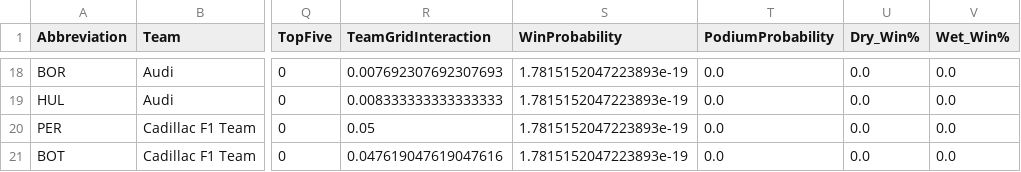
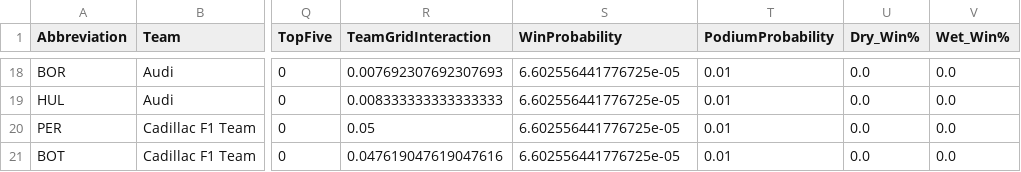
Before and after one commit to Raina-Mangat/Pitwall2026, a CSV file: predictions/14_Spanish_Grand_Prix_2026.csv, drawn as a sheet; only a part is shown, gaps mark what is left out; the diff covers the shown part only; the diff names each change by its address in the sheet, - before the commit and + after, or states it on an @@ line.

```diff
--- a/predictions/14_Spanish_Grand_Prix_2026.csv
+++ b/predictions/14_Spanish_Grand_Prix_2026.csv
-S18:S21 (WinProbability): 1.7815152047223893e-19
+S18:S21 (WinProbability): 6.602556441776725e-05
-T18:T21 (PodiumProbability): 0.0
+T18:T21 (PodiumProbability): 0.01
```
Also changed, not shown: 1 added row, 1 removed row and 29 edited cells elsewhere in this file, predictions/07_Barcelona_Grand_Prix_2026.csv, predictions/12_Dutch_Grand_Prix_2026.csv, 15 other files.
